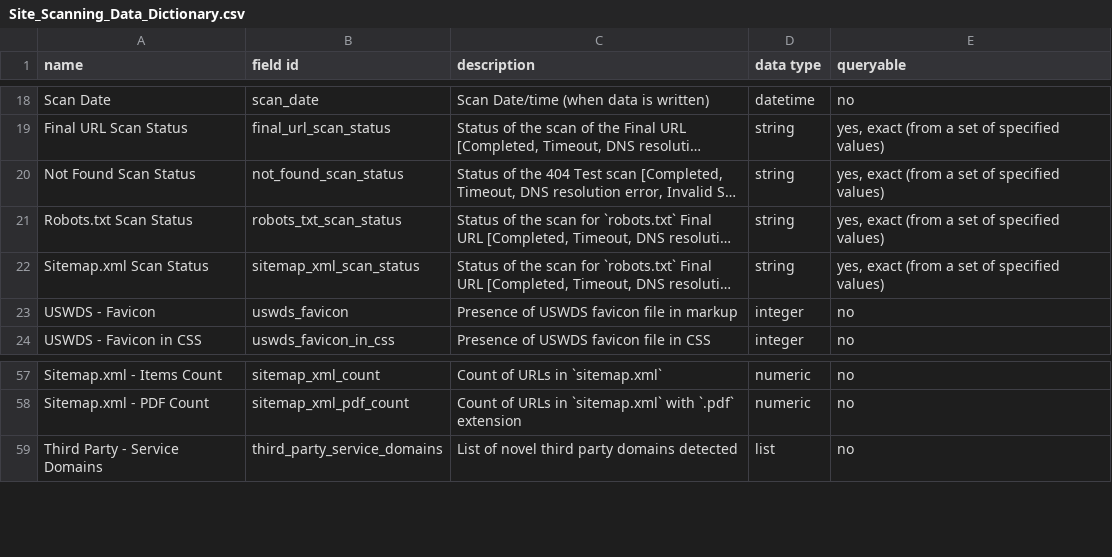
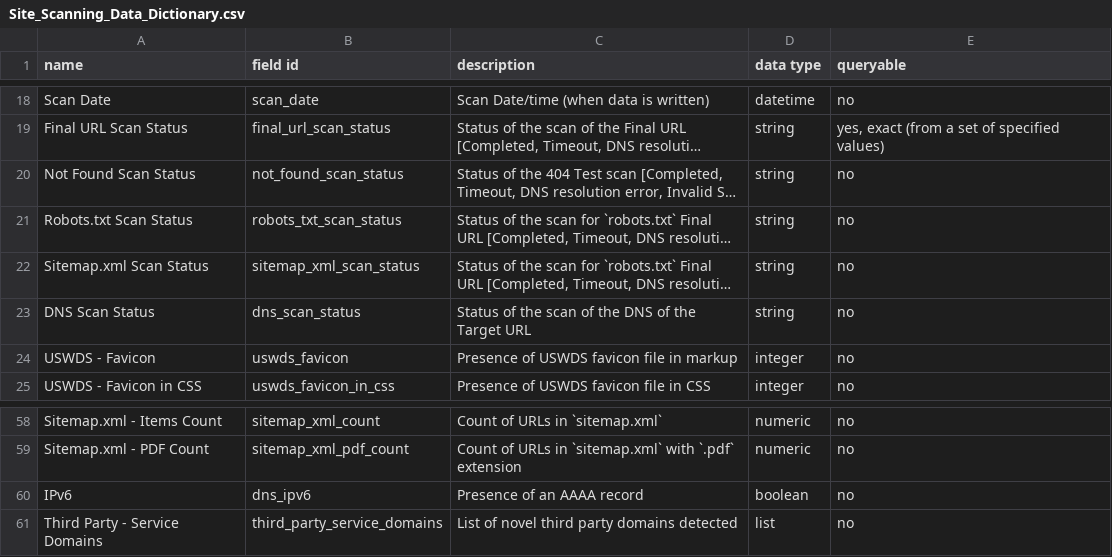
Before and after one commit to GSA/site-scanning-documentation, a CSV file: data/Site_Scanning_Data_Dictionary.csv, drawn as a sheet; only a part is shown, gaps mark what is left out; long unchanged cells end in …; the diff names each change by its address in the sheet, - before the commit and + after, or states it on an @@ line.

Commit message:
adding 2 fields

```diff
--- a/data/Site_Scanning_Data_Dictionary.csv
+++ b/data/Site_Scanning_Data_Dictionary.csv
-E20:E22 (queryable): yes, exact (from a set of specified values)
+E20:E22 (queryable): no
+row 23: DNS Scan Status | dns_scan_status | Status of the scan of the DNS of the Target URL | string | no
+row 60: IPv6 | dns_ipv6 | Presence of an AAAA record | boolean | no
```
